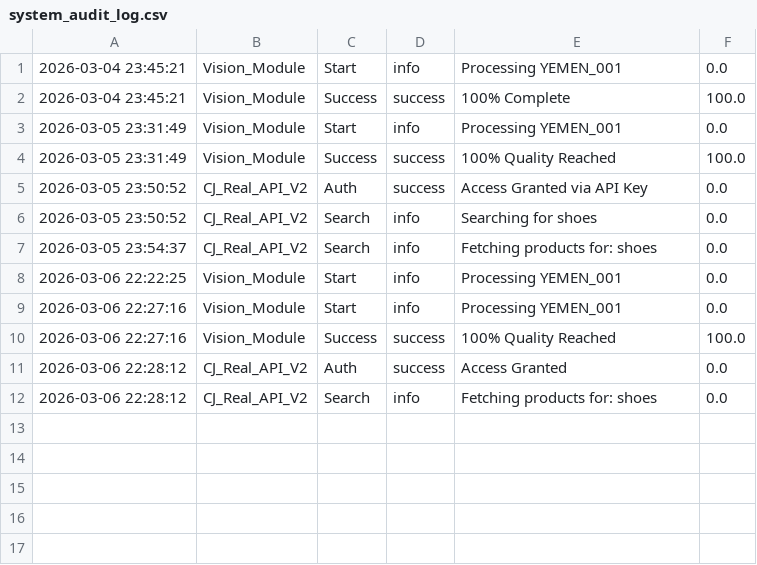
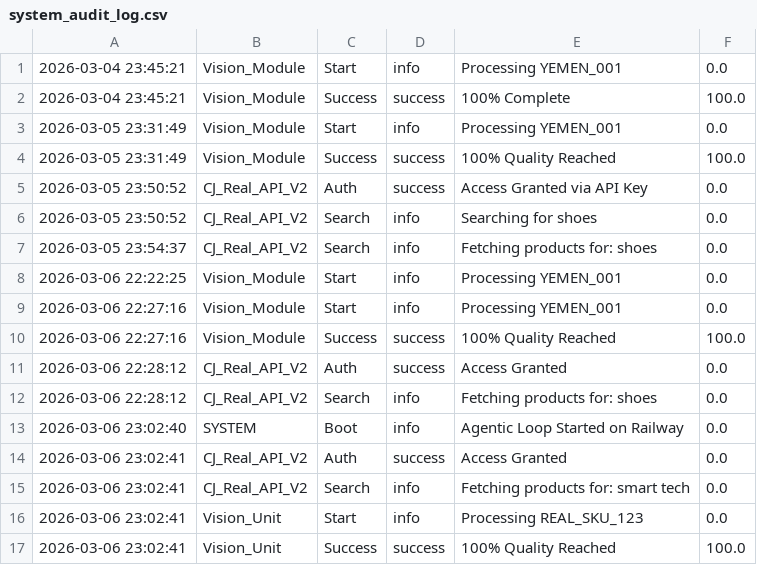
Before and after one commit to matjartrendyemen/trend_yemen, a CSV file: system_audit_log.csv, drawn as a sheet; the diff names each change by its address in the sheet, - before the commit and + after, or states it on an @@ line.

Commit message:
fixed attribute errors and synced files

```diff
--- a/system_audit_log.csv
+++ b/system_audit_log.csv
+row 13: 2026-03-06 23:02:40 | SYSTEM | Boot | info | Agentic Loop Started on Railway | 0.0
+row 14: 2026-03-06 23:02:41 | CJ_Real_API_V2 | Auth | success | Access Granted | 0.0
+row 15: 2026-03-06 23:02:41 | CJ_Real_API_V2 | Search | info | Fetching products for: smart tech | 0.0
+row 16: 2026-03-06 23:02:41 | Vision_Unit | Start | info | Processing REAL_SKU_123 | 0.0
+row 17: 2026-03-06 23:02:41 | Vision_Unit | Success | success | 100% Quality Reached | 100.0
```
